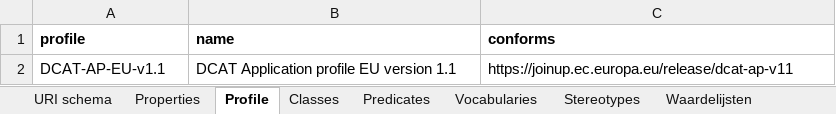
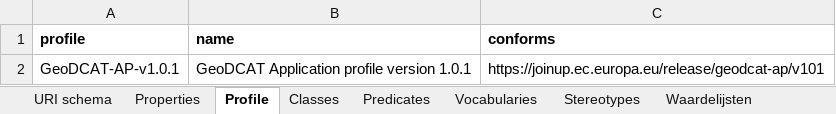
Before and after one commit to bp4mc2/bp4mc2-dcat, an Excel workbook: inspire/GEO-DCAT-AP-Profile.xlsx, sheet Profile, drawn as a sheet; values as stored, in another font and other column widths than the file's, no borders; the diff names each change by its address in the sheet, - before the commit and + after, or states it on an @@ line.

Commit message:
Fixed title of geodcat

```diff
--- a/inspire/GEO-DCAT-AP-Profile.xlsx (sheet Profile)
+++ b/inspire/GEO-DCAT-AP-Profile.xlsx (sheet Profile)
-A2 (profile): DCAT-AP-EU-v1.1
+A2 (profile): GeoDCAT-AP-v1.0.1
-B2 (name): DCAT Application profile EU version 1.1
+B2 (name): GeoDCAT Application profile version 1.0.1
-C2 (conforms): https://joinup.ec.europa.eu/release/dcat-ap-v11
+C2 (conforms): https://joinup.ec.europa.eu/release/geodcat-ap/v101
```
Also changed, not shown: 2 other files.
